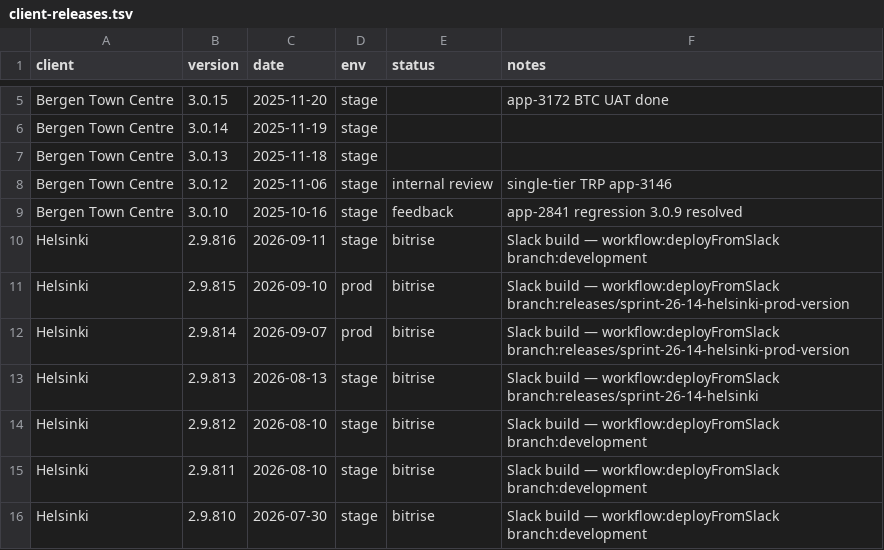
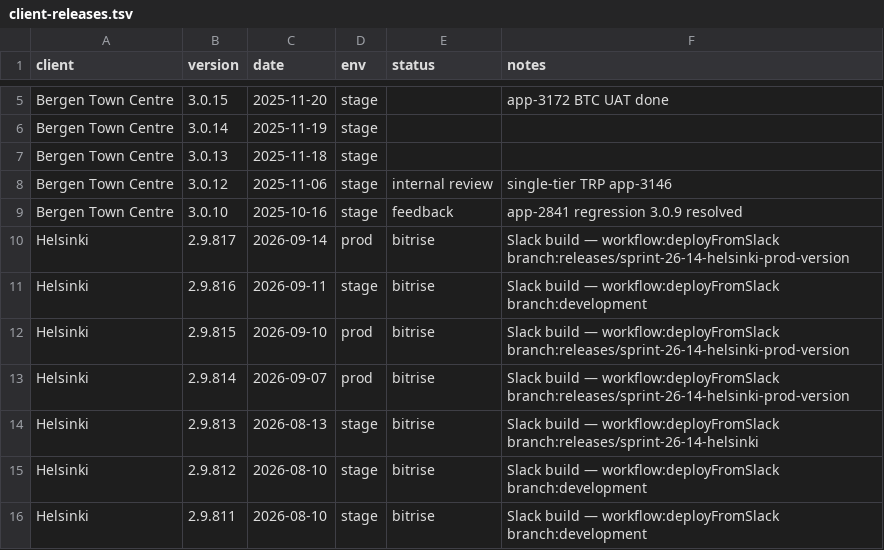
Before and after one commit to dayerdl/slack-bitrise-build-trigger, a TSV file: data/client-releases.tsv, drawn as a sheet; only a part is shown, gaps mark what is left out; the shorter side is filled out with more unchanged rows.

Commit message:
chore(releases): Helsinki 2.9.817 from Bitrise trigger [slack]

```diff
--- a/data/client-releases.tsv
+++ b/data/client-releases.tsv
@@ -9,2 +9,3 @@ Bergen Town Centre	3.0.12	2025-11-06	stage	internal review	single-tier TRP app-3
 Bergen Town Centre	3.0.10	2025-10-16	stage	feedback	app-2841 regression 3.0.9 resolved
+Helsinki	2.9.817	2026-09-14	prod	bitrise	Slack build — workflow:deployFromSlack branch:releases/sprint-26-14-helsinki-prod-version
 Helsinki	2.9.816	2026-09-11	stage	bitrise	Slack build — workflow:deployFromSlack branch:development
```
